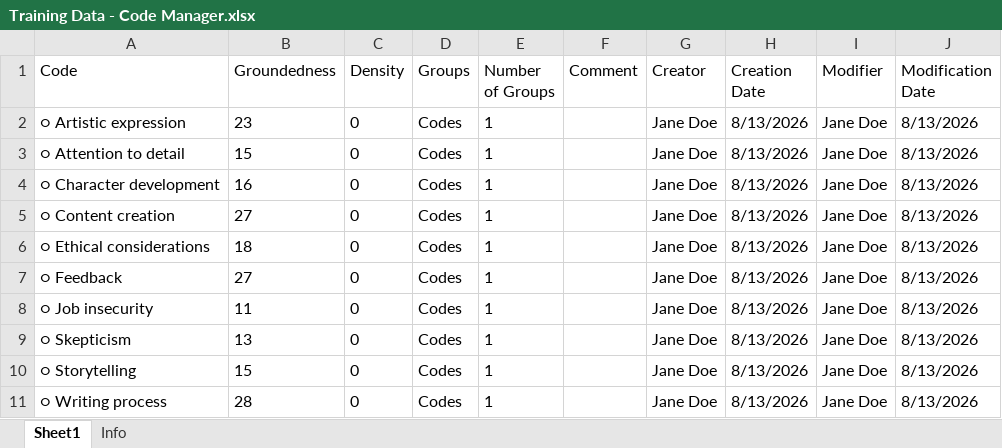
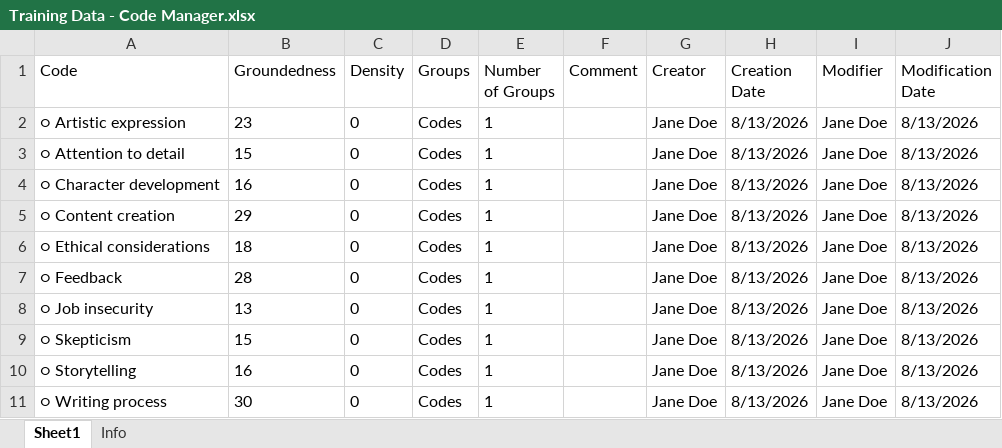
Before and after one commit to julianemoellmann/althea, an Excel workbook: Training Data - Code Manager.xlsx, sheet Sheet1, drawn as a sheet; values as stored, in another font and other column widths than the file's, no borders; the diff names each change by its address in the sheet, - before the commit and + after, or states it on an @@ line.

```diff
--- a/Training Data - Code Manager.xlsx (sheet Sheet1)
+++ b/Training Data - Code Manager.xlsx (sheet Sheet1)
-B5 (Groundedness): 27
+B5 (Groundedness): 29
-B7 (Groundedness): 27
+B7 (Groundedness): 28
-B8 (Groundedness): 11
+B8 (Groundedness): 13
-B9 (Groundedness): 13
+B9 (Groundedness): 15
-B10 (Groundedness): 15
+B10 (Groundedness): 16
-B11 (Groundedness): 28
+B11 (Groundedness): 30
```
Also changed, not shown: Training Data - Quotation Manager.xlsx.
